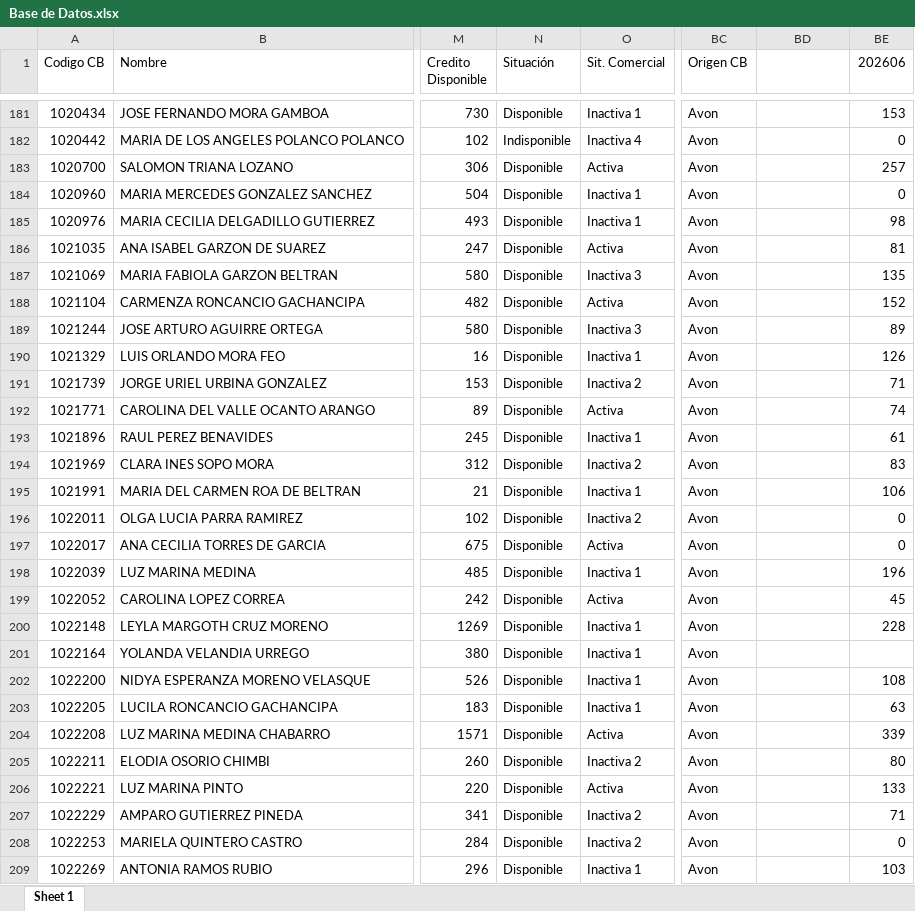
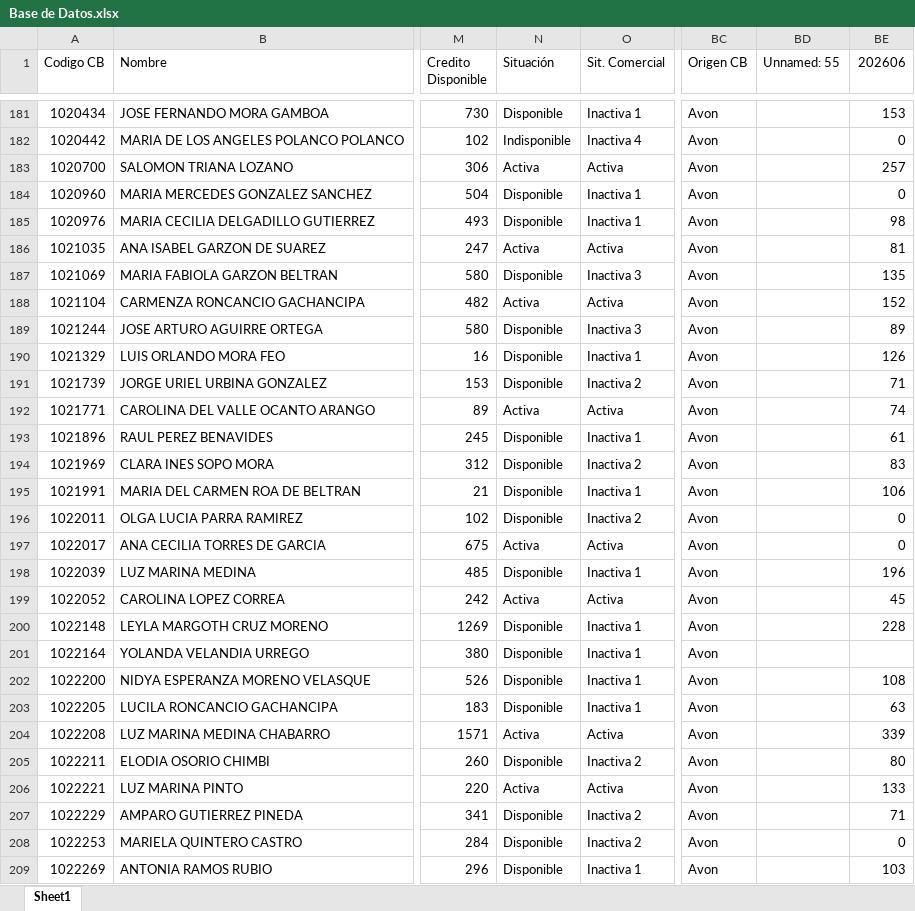
Before and after one commit to eduardo223/app_lideres, an Excel workbook: Base de Datos.xlsx, sheet Sheet1, drawn as a sheet; only a part is shown, gaps mark what is left out; values as stored, in another font and other column widths than the file's, no cell formats; the diff covers the shown part only; the diff names each change by its address in the sheet, - before the commit and + after, or states it on an @@ line.

Commit message:
actualizacion base de datos3

```diff
--- a/Base de Datos.xlsx (sheet Sheet1)
+++ b/Base de Datos.xlsx (sheet Sheet1)
-sheet tab: Sheet 1
+sheet tab: Sheet1
-BD1: (empty)
+BD1: Unnamed: 55
-N183 (Situación): Disponible
+N183 (Situación): Activa
-N186 (Situación): Disponible
+N186 (Situación): Activa
-N188 (Situación): Disponible
+N188 (Situación): Activa
-N192 (Situación): Disponible
+N192 (Situación): Activa
-N197 (Situación): Disponible
+N197 (Situación): Activa
-N199 (Situación): Disponible
+N199 (Situación): Activa
-N204 (Situación): Disponible
+N204 (Situación): Activa
-N206 (Situación): Disponible
+N206 (Situación): Activa
```
Also changed, not shown: 411 edited cells elsewhere in this sheet, cell formats, Resultado_Metas_Procesadas.xlsx, 2 other files.
